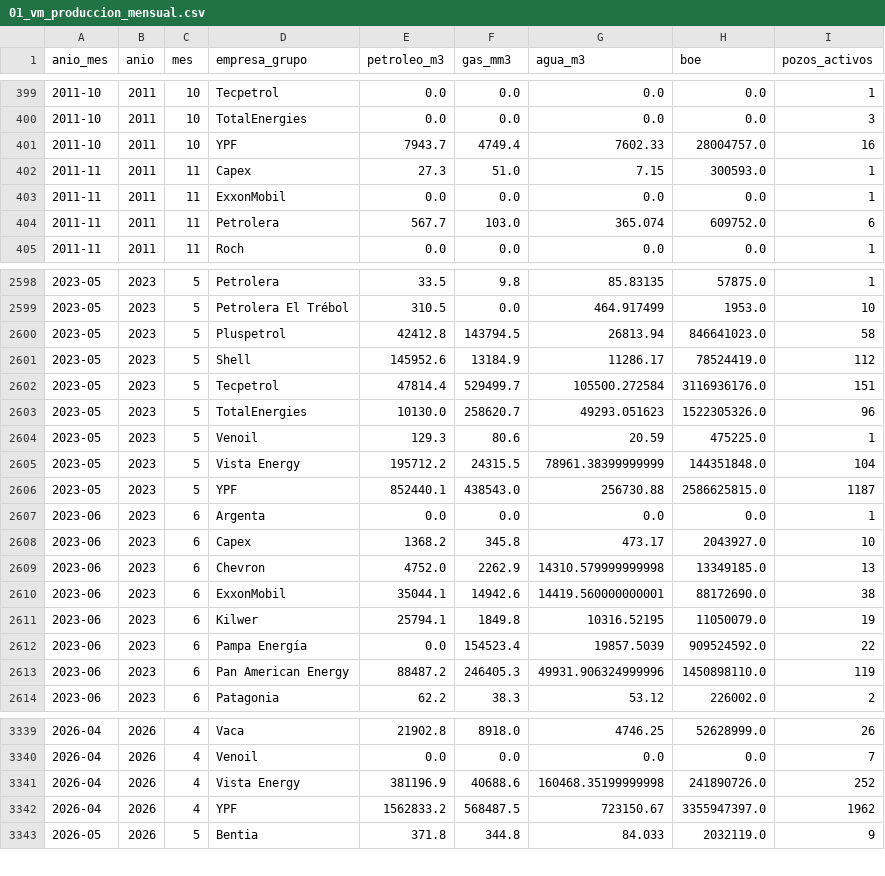
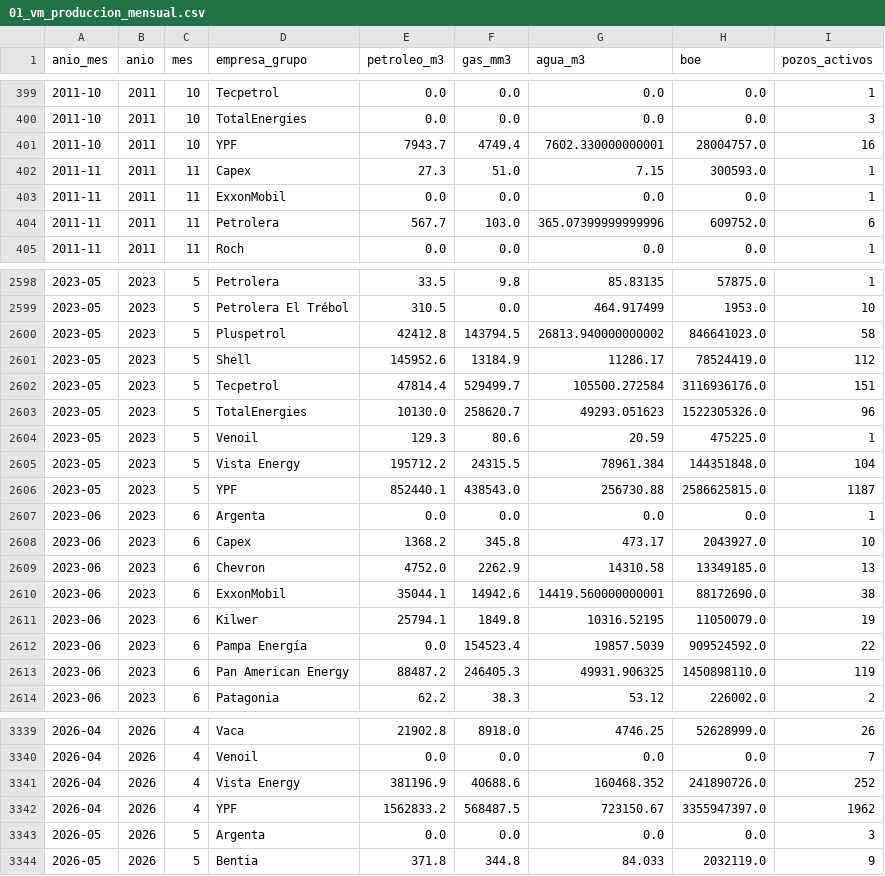
Before and after one commit to chavobutassi/vaca-muerta-analytics, a CSV file: docs/data/01_vm_produccion_mensual.csv, drawn as a sheet; only a part is shown, gaps mark what is left out; the diff covers the shown part only.

```diff
--- a/docs/data/01_vm_produccion_mensual.csv
+++ b/docs/data/01_vm_produccion_mensual.csv
@@ -400,6 +400,6 @@
 2011-10,2011,10,TotalEnergies,0.0,0.0,0.0,0.0,3
-2011-10,2011,10,YPF,7943.7,4749.4,7602.33,28004757.0,16
+2011-10,2011,10,YPF,7943.7,4749.4,7602.330000000001,28004757.0,16
 2011-11,2011,11,Capex,27.3,51.0,7.15,300593.0,1
 2011-11,2011,11,ExxonMobil,0.0,0.0,0.0,0.0,1
-2011-11,2011,11,Petrolera,567.7,103.0,365.074,609752.0,6
+2011-11,2011,11,Petrolera,567.7,103.0,365.07399999999996,609752.0,6
 2011-11,2011,11,Roch,0.0,0.0,0.0,0.0,1
@@ -2599,3 +2599,3 @@
 2023-05,2023,5,Petrolera El Trébol,310.5,0.0,464.917499,1953.0,10
-2023-05,2023,5,Pluspetrol,42412.8,143794.5,26813.94,846641023.0,58
+2023-05,2023,5,Pluspetrol,42412.8,143794.5,26813.940000000002,846641023.0,58
 2023-05,2023,5,Shell,145952.6,13184.9,11286.17,78524419.0,112
@@ -2604,3 +2604,3 @@
 2023-05,2023,5,Venoil,129.3,80.6,20.59,475225.0,1
-2023-05,2023,5,Vista Energy,195712.2,24315.5,78961.38399999999,144351848.0,104
+2023-05,2023,5,Vista Energy,195712.2,24315.5,78961.384,144351848.0,104
 2023-05,2023,5,YPF,852440.1,438543.0,256730.88,2586625815.0,1187
@@ -2608,3 +2608,3 @@
 2023-06,2023,6,Capex,1368.2,345.8,473.17,2043927.0,10
-2023-06,2023,6,Chevron,4752.0,2262.9,14310.579999999998,13349185.0,13
+2023-06,2023,6,Chevron,4752.0,2262.9,14310.58,13349185.0,13
 2023-06,2023,6,ExxonMobil,35044.1,14942.6,14419.560000000001,88172690.0,38
@@ -2612,3 +2612,3 @@
 2023-06,2023,6,Pampa Energía,0.0,154523.4,19857.5039,909524592.0,22
-2023-06,2023,6,Pan American Energy,88487.2,246405.3,49931.906324999996,1450898110.0,119
+2023-06,2023,6,Pan American Energy,88487.2,246405.3,49931.906325,1450898110.0,119
 2023-06,2023,6,Patagonia,62.2,38.3,53.12,226002.0,2
@@ -3340,4 +3340,5 @@
 2026-04,2026,4,Venoil,0.0,0.0,0.0,0.0,7
-2026-04,2026,4,Vista Energy,381196.9,40688.6,160468.35199999998,241890726.0,252
+2026-04,2026,4,Vista Energy,381196.9,40688.6,160468.352,241890726.0,252
 2026-04,2026,4,YPF,1562833.2,568487.5,723150.67,3355947397.0,1962
+2026-05,2026,5,Argenta,0.0,0.0,0.0,0.0,3
 2026-05,2026,5,Bentia,371.8,344.8,84.033,2032119.0,9
```
Also changed, not shown: 99 edited cells elsewhere in this file, docs/data/02_vm_por_yacimiento.csv, docs/data/03_vm_top_pozos.csv, 3 other files.
